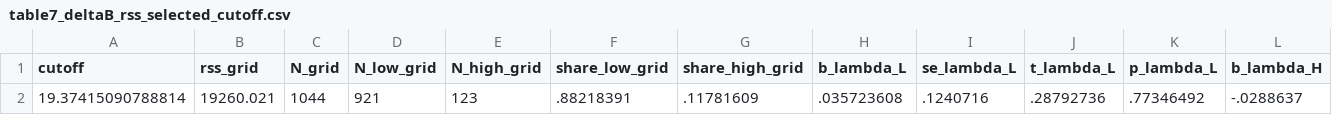
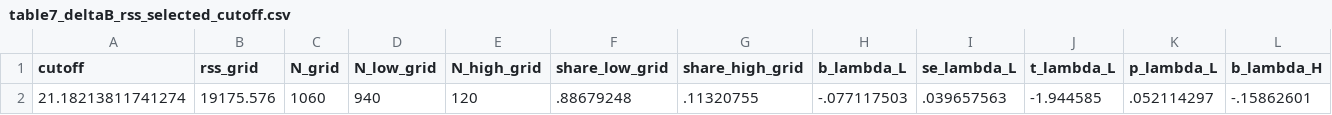
Before and after one commit to nevaeh824/Adaptation, a CSV file: result/table7_deltaB_rss_selected_cutoff.csv, drawn as a sheet; only a part is shown; removed rows and columns are numbered as before the commit, all else as after; rows hold the shown columns only; the diff names each change by its address in the sheet, - before the commit and + after, or states it on an @@ line.

```diff
--- a/result/table7_deltaB_rss_selected_cutoff.csv
+++ b/result/table7_deltaB_rss_selected_cutoff.csv
-row 2: 19.37415090788814 | 19260.021 | 1044 | 921 | 123 | .88218391 | .11781609 | .035723608 | .1240716 | .28792736 | .77346492 | -.0288637
+row 2: 21.18213811741274 | 19175.576 | 1060 | 940 | 120 | .88679248 | .11320755 | -.077117503 | .039657563 | -1.944585 | .052114297 | -.15862601
```
Also changed, not shown: result/table1_descriptive_stats_compare.csv, result/table7_continuous_theta_debt_regression.csv, 42 other files.
